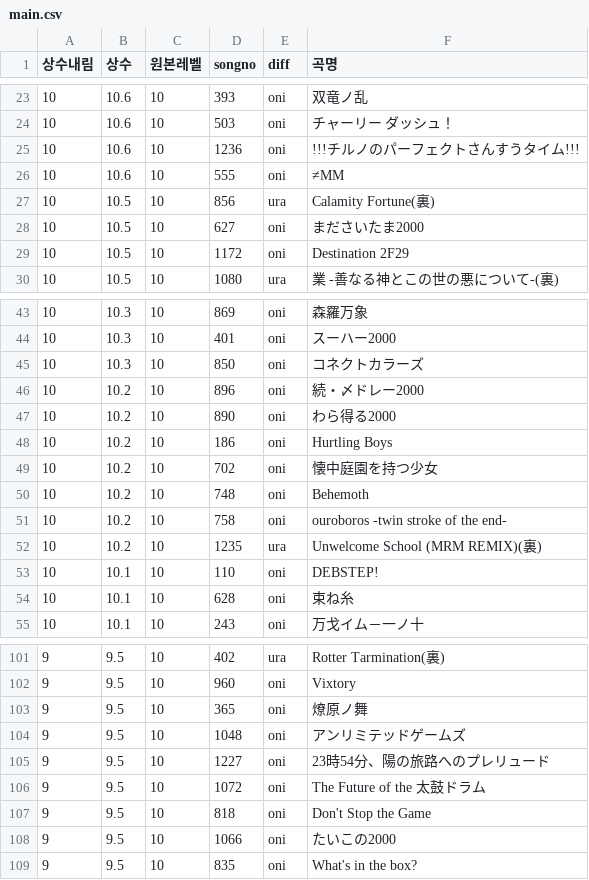
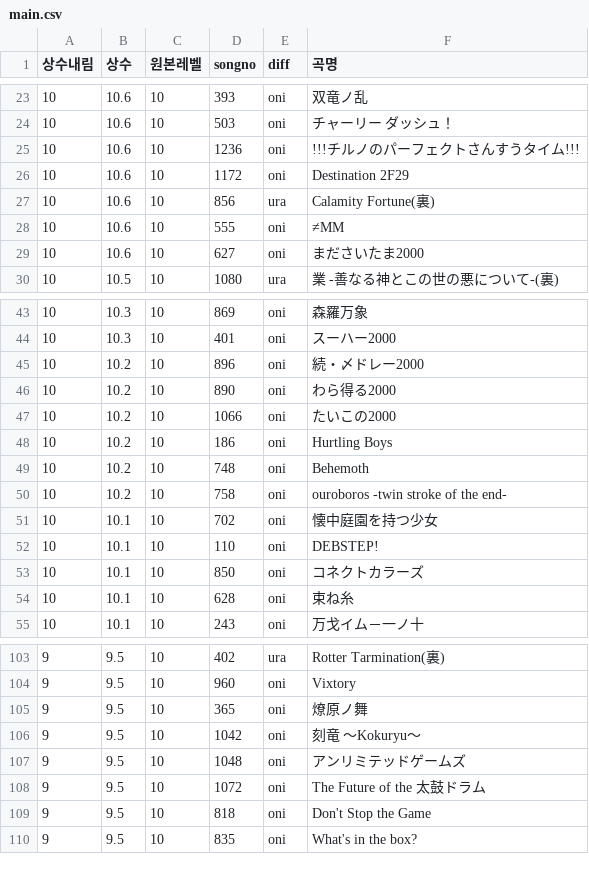
Before and after one commit to taikowiki/taiko-fumen-measure-table, a CSV file: main.csv, drawn as a sheet; only a part is shown, gaps mark what is left out; the diff covers the shown part only.

Commit message:
Update main.csv

```diff
--- a/main.csv
+++ b/main.csv
@@ -25,6 +25,6 @@
 10,10.6,10,1236,oni,!!!チルノのパーフェクトさんすうタイム!!!
+10,10.6,10,1172,oni,Destination 2F29
+10,10.6,10,856,ura,Calamity Fortune(裏)
 10,10.6,10,555,oni,≠MM
-10,10.5,10,856,ura,Calamity Fortune(裏)
-10,10.5,10,627,oni,まださいたま2000
-10,10.5,10,1172,oni,Destination 2F29
+10,10.6,10,627,oni,まださいたま2000
 10,10.5,10,1080,ura,業 -善なる神とこの世の悪について-(裏)
@@ -44,11 +44,11 @@
 10,10.3,10,401,oni,スーハー2000
-10,10.3,10,850,oni,コネクトカラーズ
 10,10.2,10,896,oni,続・〆ドレー2000
 10,10.2,10,890,oni,わら得る2000
+10,10.2,10,1066,oni,たいこの2000
 10,10.2,10,186,oni,Hurtling Boys
-10,10.2,10,702,oni,懐中庭園を持つ少女
 10,10.2,10,748,oni,Behemoth
 10,10.2,10,758,oni,ouroboros -twin stroke of the end-
-10,10.2,10,1235,ura,Unwelcome School (MRM REMIX)(裏)
+10,10.1,10,702,oni,懐中庭園を持つ少女
 10,10.1,10,110,oni,DEBSTEP!
+10,10.1,10,850,oni,コネクトカラーズ
 10,10.1,10,628,oni,束ね糸
@@ -103,7 +105,6 @@
 9,9.5,10,365,oni,燎原ノ舞
+9,9.5,10,1042,oni,刻竜 ～Kokuryu～
 9,9.5,10,1048,oni,アンリミテッドゲームズ
-9,9.5,10,1227,oni,23時54分、陽の旅路へのプレリュード
 9,9.5,10,1072,oni,The Future of the 太鼓ドラム
 9,9.5,10,818,oni,Don't Stop the Game
-9,9.5,10,1066,oni,たいこの2000
 9,9.5,10,835,oni,What's in the box?
```
Also changed, not shown: 4 added rows, 3 removed rows and 5 edited cells elsewhere in this file.
